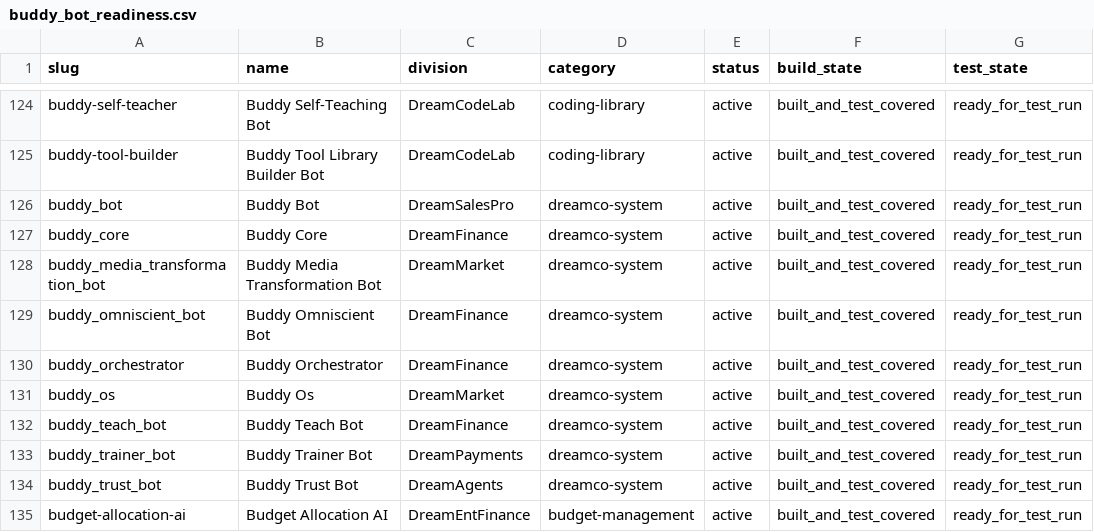
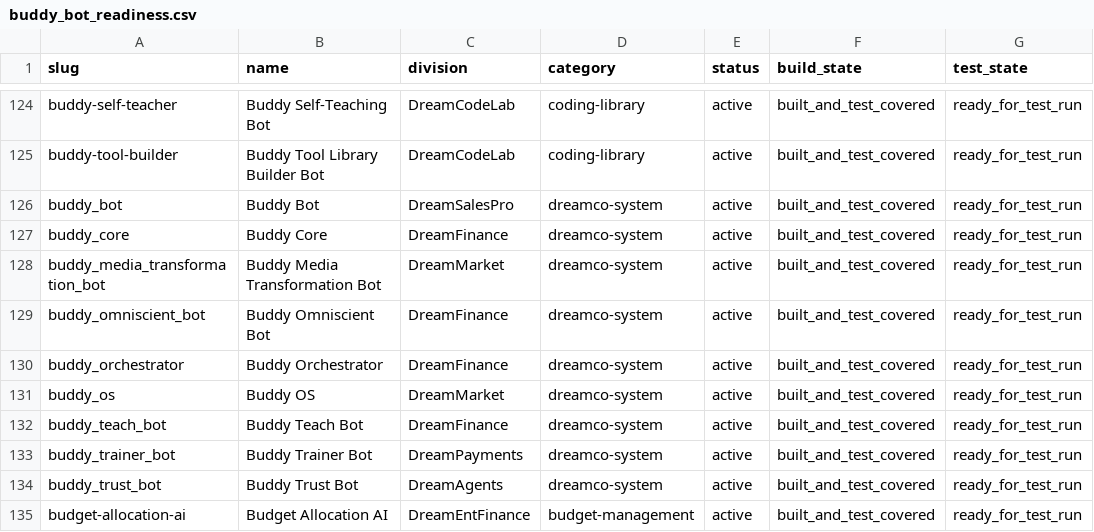
Before and after one commit to DreamCo-Technologies/Dreamcobots, a CSV file: reports/buddy_bot_readiness.csv, drawn as a sheet; only a part is shown, gaps mark what is left out; the diff names each change by its address in the sheet, - before the commit and + after, or states it on an @@ line.

```diff
--- a/reports/buddy_bot_readiness.csv
+++ b/reports/buddy_bot_readiness.csv
-B131 (name): Buddy Os
+B131 (name): Buddy OS
```
Also changed, not shown: 27 other files.
